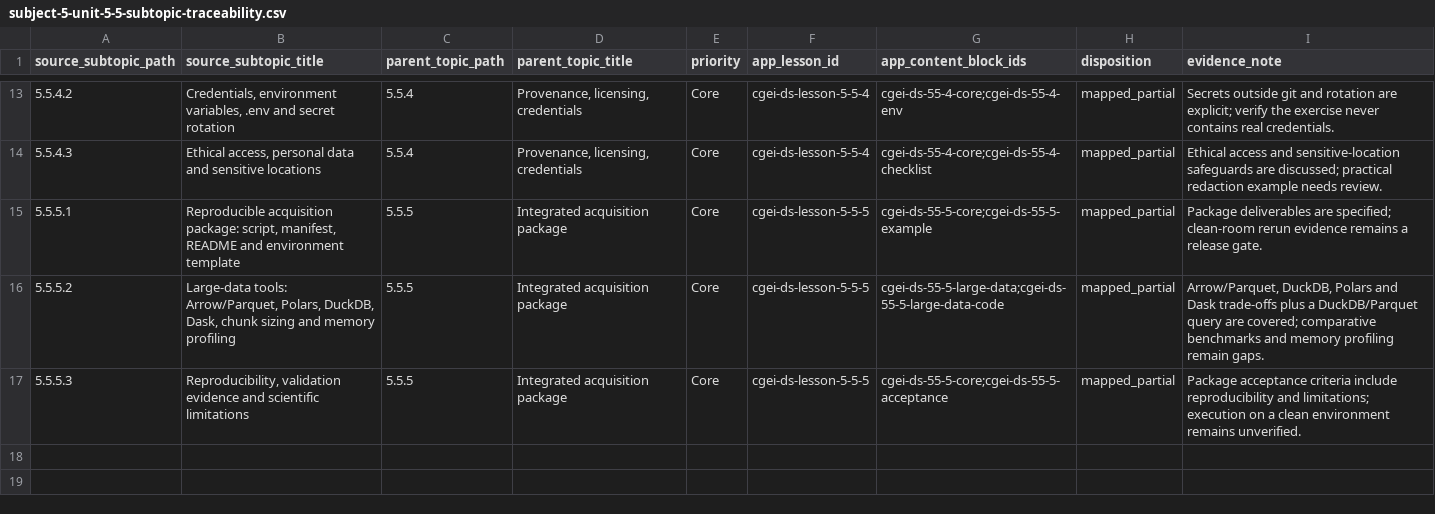
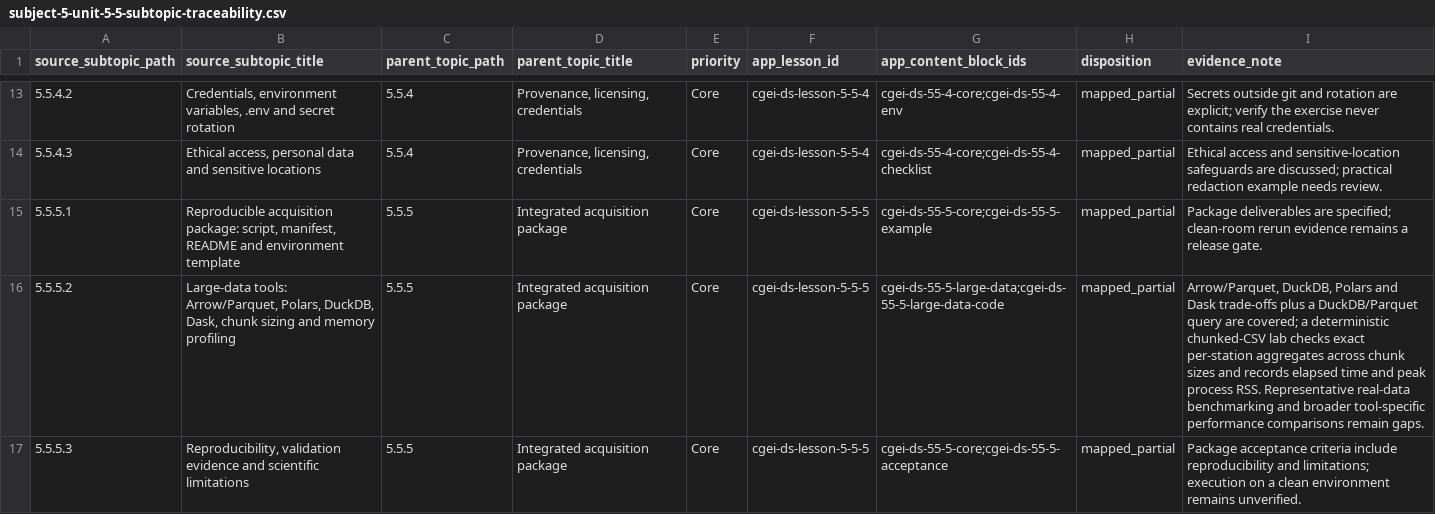
Before and after one commit to musab-shahid/my-study, a CSV file: docs/cgei/subject-5-unit-5-5-subtopic-traceability.csv, drawn as a sheet; only a part is shown, gaps mark what is left out.

Commit message:
Update large-data traceability evidence for chunking lab

```diff
--- a/docs/cgei/subject-5-unit-5-5-subtopic-traceability.csv
+++ b/docs/cgei/subject-5-unit-5-5-subtopic-traceability.csv
@@ -15,3 +15,3 @@ source_subtopic_path,source_subtopic_title,parent_topic_path,parent_topic_title,
 5.5.5.1,"Reproducible acquisition package: script, manifest, README and environment template",5.5.5,Integrated acquisition package,Core,cgei-ds-lesson-5-5-5,cgei-ds-55-5-core;cgei-ds-55-5-example,mapped_partial,Package deliverables are specified; clean-room rerun evidence remains a release gate.
-5.5.5.2,"Large-data tools: Arrow/Parquet, Polars, DuckDB, Dask, chunk sizing and memory profiling",5.5.5,Integrated acquisition package,Core,cgei-ds-lesson-5-5-5,cgei-ds-55-5-large-data;cgei-ds-55-5-large-data-code,mapped_partial,"Arrow/Parquet, DuckDB, Polars and Dask trade-offs plus a DuckDB/Parquet query are covered; comparative benchmarks and memory profiling remain gaps."
+5.5.5.2,"Large-data tools: Arrow/Parquet, Polars, DuckDB, Dask, chunk sizing and memory profiling",5.5.5,Integrated acquisition package,Core,cgei-ds-lesson-5-5-5,cgei-ds-55-5-large-data;cgei-ds-55-5-large-data-code,mapped_partial,"Arrow/Parquet, DuckDB, Polars and Dask trade-offs plus a DuckDB/Parquet query are covered; a deterministic chunked-CSV lab checks exact per-station aggregates across chunk sizes and records elapsed time and peak process RSS. Representative real-data benchmarking and broader tool-specific performance comparisons remain gaps."
 5.5.5.3,"Reproducibility, validation evidence and scientific limitations",5.5.5,Integrated acquisition package,Core,cgei-ds-lesson-5-5-5,cgei-ds-55-5-core;cgei-ds-55-5-acceptance,mapped_partial,Package acceptance criteria include reproducibility and limitations; execution on a clean environment remains unverified.
```
